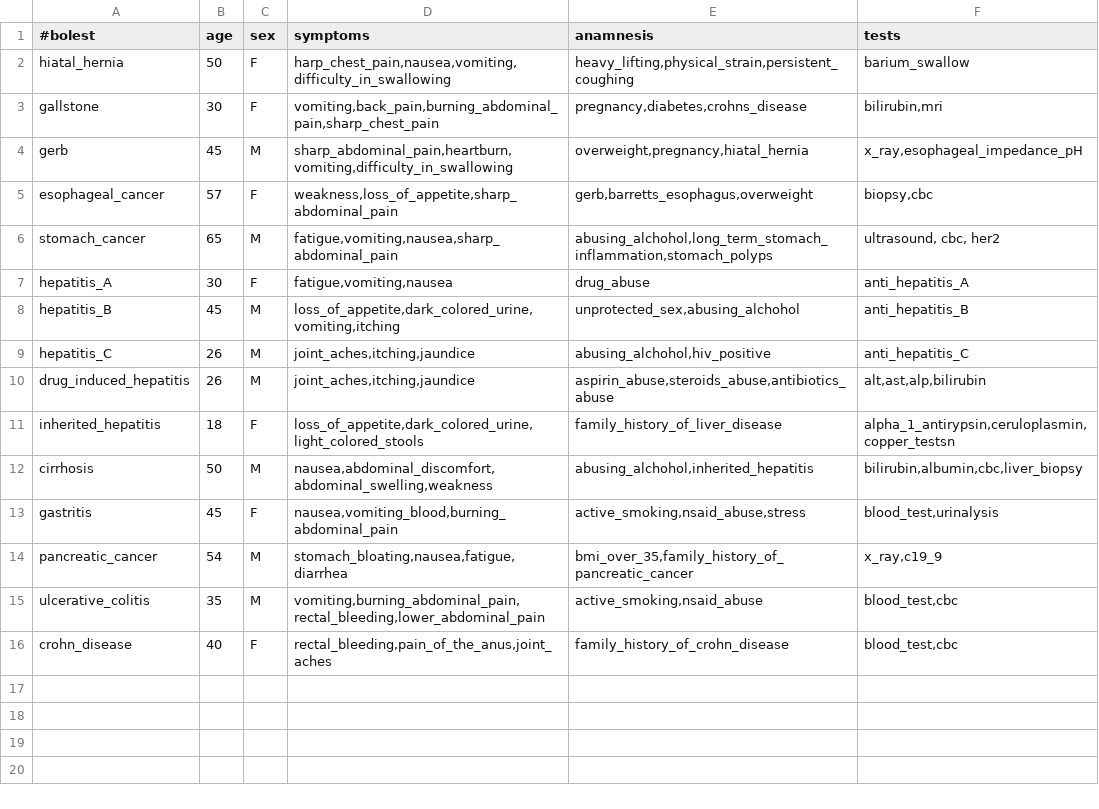
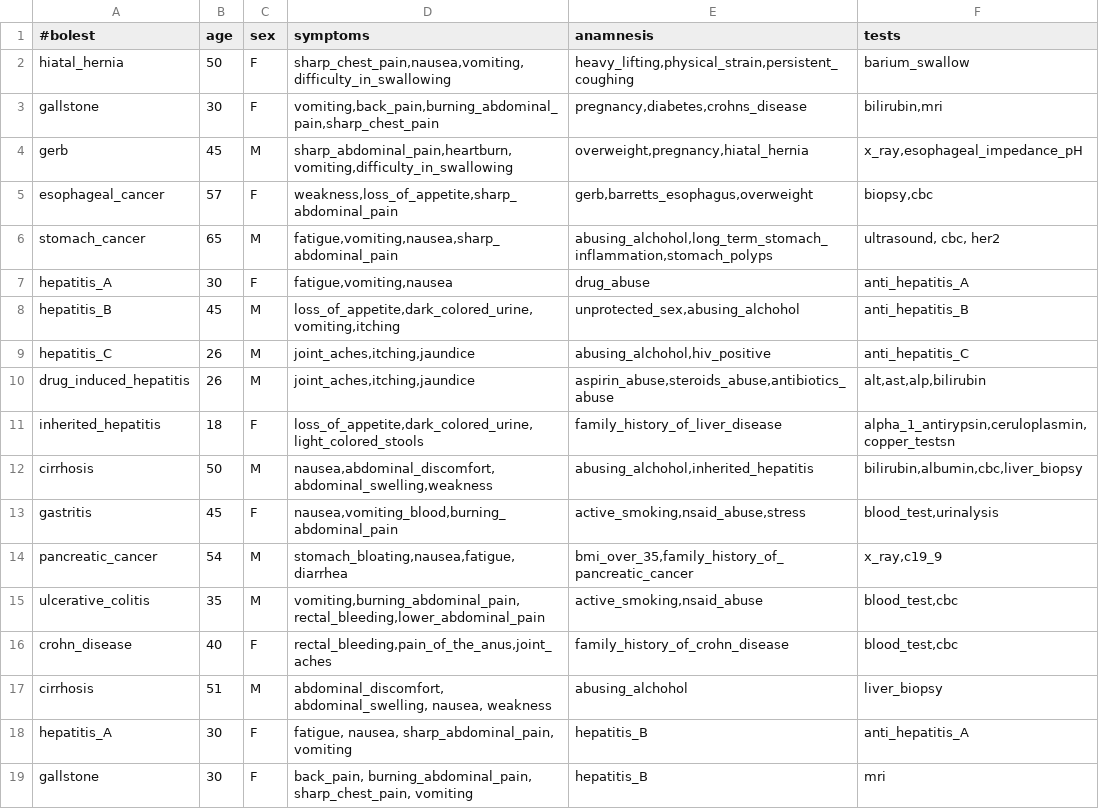
Before and after one commit to AnaNikolasevic/Inzenjering_znanja, a CSV file: GastroenterologyApplication/data/anamnesis.csv, drawn as a sheet.

Commit message:
data fix

```diff
--- a/GastroenterologyApplication/data/anamnesis.csv
+++ b/GastroenterologyApplication/data/anamnesis.csv
@@ -1,3 +1,3 @@
 #bolest; age; sex; symptoms; anamnesis; tests
-hiatal_hernia;50;F;harp_chest_pain,nausea,vomiting,difficulty_in_swallowing;heavy_lifting,physical_strain,persistent_coughing;barium_swallow
+hiatal_hernia;50;F;sharp_chest_pain,nausea,vomiting,difficulty_in_swallowing;heavy_lifting,physical_strain,persistent_coughing;barium_swallow
 gallstone;30;F;vomiting,back_pain,burning_abdominal_pain,sharp_chest_pain;pregnancy,diabetes,crohns_disease;bilirubin,mri
@@ -16 +16,4 @@ ulcerative_colitis;35;M;vomiting,burning_abdominal_pain,rectal_bleeding,lower_ab
 crohn_disease;40;F;rectal_bleeding,pain_of_the_anus,joint_aches;family_history_of_crohn_disease;blood_test,cbc
+cirrhosis;51;M;abdominal_discomfort, abdominal_swelling, nausea, weakness;abusing_alchohol;liver_biopsy
+hepatitis_A;30;F;fatigue, nausea, sharp_abdominal_pain, vomiting;hepatitis_B;anti_hepatitis_A
+gallstone;30;F;back_pain, burning_abdominal_pain, sharp_chest_pain, vomiting;hepatitis_B;mri
```
Also changed, not shown: GastroenterologyApplication/data/medication.csv, GastroenterologyApplication/data/tests.csv, 1 other file.
